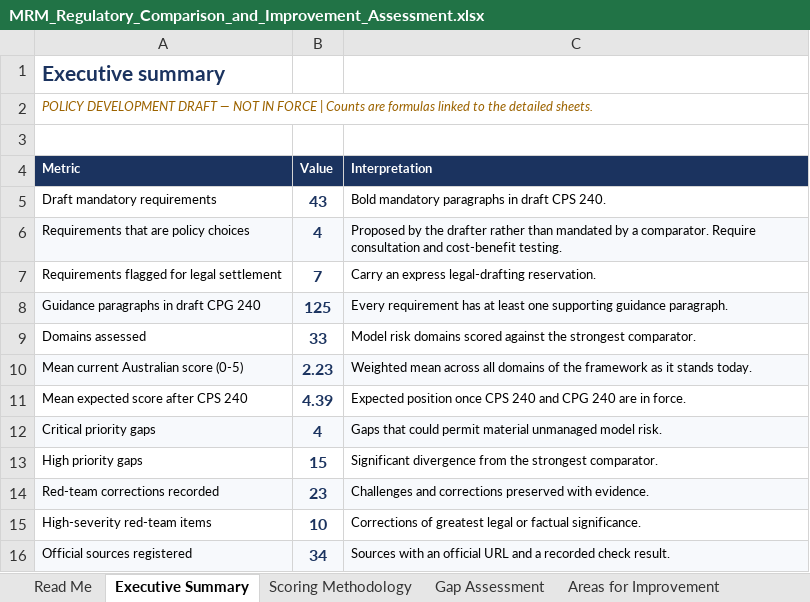
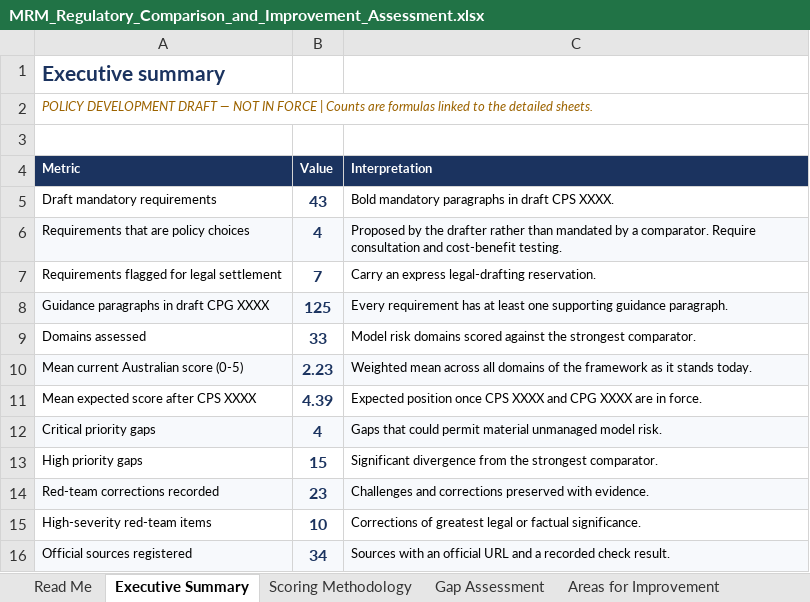
Before and after one commit to robsharm-sudo/Major-Bank-Annual-report-2025, an Excel workbook: MRM_Regulatory_Comparison_and_Improvement_Assessment.xlsx, sheet Executive Summary, drawn as a sheet; only a part is shown; values as stored, in another font and other column widths than the file's, no borders; charts and pictures not drawn; the diff names each change by its address in the sheet, - before the commit and + after, or states it on an @@ line.

```diff
--- a/MRM_Regulatory_Comparison_and_Improvement_Assessment.xlsx (sheet Executive Summary)
+++ b/MRM_Regulatory_Comparison_and_Improvement_Assessment.xlsx (sheet Executive Summary)
-C5 (Interpretation): Bold mandatory paragraphs in draft CPS 240.
+C5 (Interpretation): Bold mandatory paragraphs in draft CPS XXXX.
-A8 (Metric): Guidance paragraphs in draft CPG 240
+A8 (Metric): Guidance paragraphs in draft CPG XXXX
-A11 (Metric): Mean expected score after CPS 240
+A11 (Metric): Mean expected score after CPS XXXX
-C11 (Interpretation): …once CPS 240 and CPG 240 are in…
+C11 (Interpretation): …once CPS XXXX and CPG XXXX are in…
```
Also changed, not shown: sheet Traceability, sheet Statement Ledger, sheet Scoring Methodology, sheet Requirements Register, sheet Red Team Audit, sheet Areas for Improvement, 4 more sheets, 14 other files.
